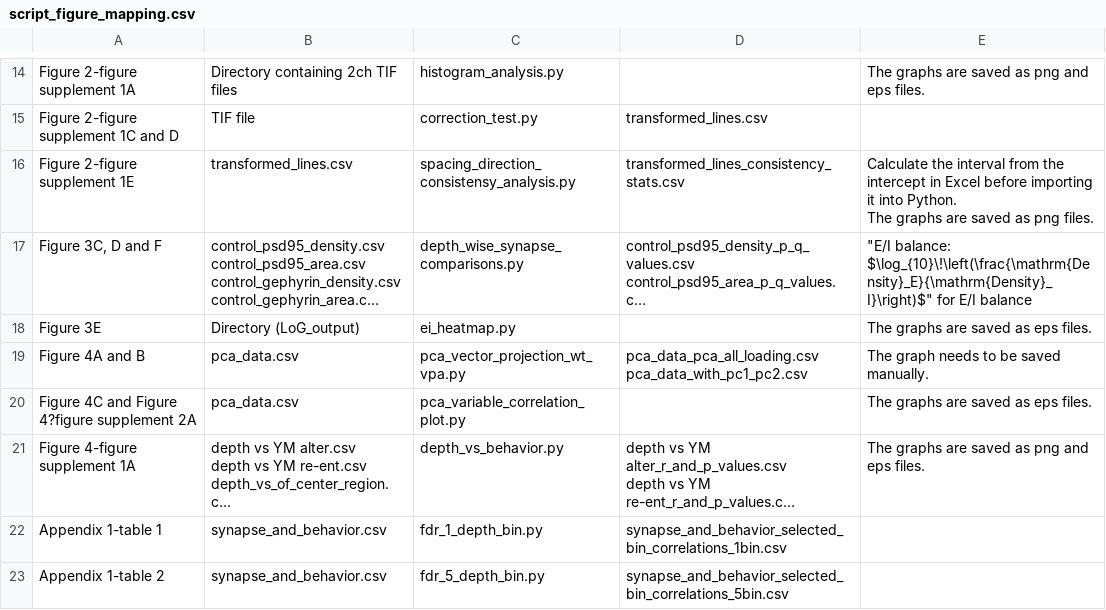
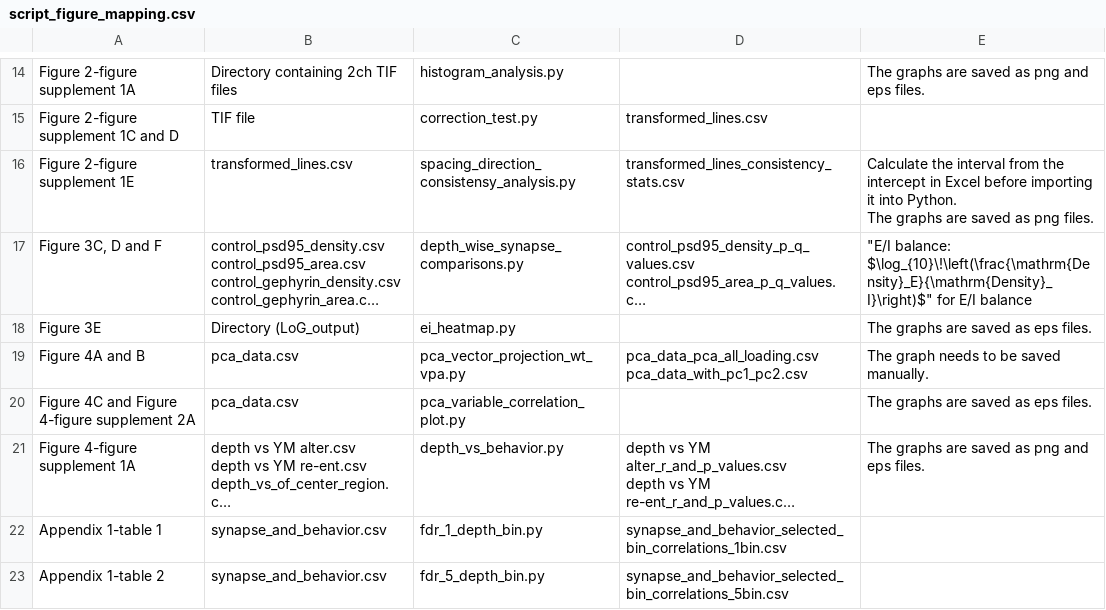
Before and after one commit to sotaro-ichinose/Integrated-Profiling-of-Synaptic-Organization-and-Behavioral-Phenotypes, a CSV file: script_figure_mapping.csv, drawn as a sheet; only a part is shown, gaps mark what is left out; long unchanged cells end in …; the diff names each change by its address in the sheet, - before the commit and + after, or states it on an @@ line.

Commit message:
Update script_figure_mapping.csv

```diff
--- a/script_figure_mapping.csv
+++ b/script_figure_mapping.csv
-A20: Figure 4C and Figure 4?figure supplement 2A
+A20: Figure 4C and Figure 4-figure supplement 2A
```
